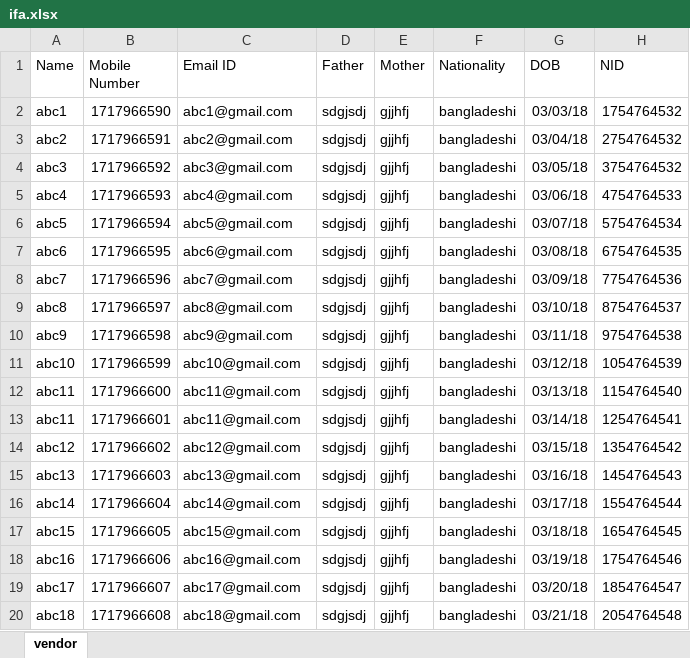
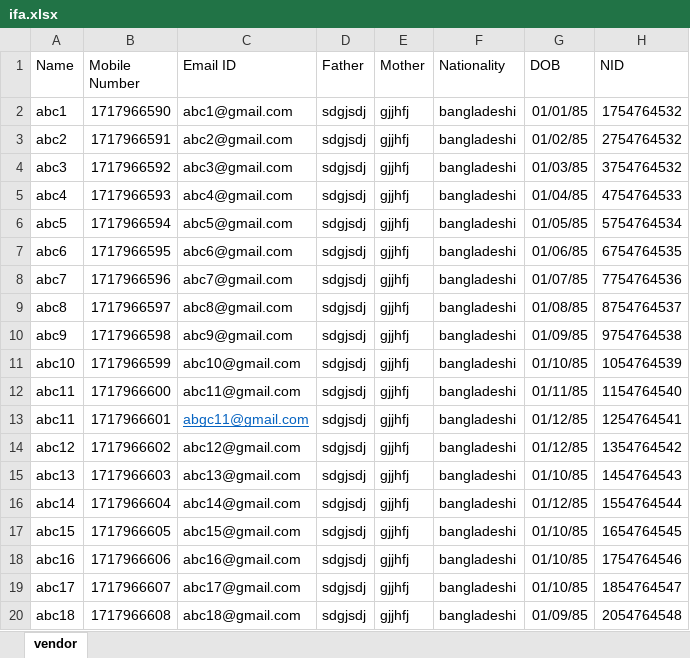
Before and after one commit to kamruljpi/salesforce, an Excel workbook: excel/ifa.xlsx, sheet vendor, drawn as a sheet; only a part is shown; values as stored, in another font and other column widths than the file's, no borders; the diff names each change by its address in the sheet, - before the commit and + after, or states it on an @@ line.

```diff
--- a/excel/ifa.xlsx (sheet vendor)
+++ b/excel/ifa.xlsx (sheet vendor)
-G2 (DOB): 03/03/18
+G2 (DOB): 01/01/85
-G3 (DOB): 03/04/18
+G3 (DOB): 01/02/85
-G4 (DOB): 03/05/18
+G4 (DOB): 01/03/85
-G5 (DOB): 03/06/18
+G5 (DOB): 01/04/85
-G6 (DOB): 03/07/18
+G6 (DOB): 01/05/85
-G7 (DOB): 03/08/18
+G7 (DOB): 01/06/85
-G8 (DOB): 03/09/18
+G8 (DOB): 01/07/85
-G9 (DOB): 03/10/18
+G9 (DOB): 01/08/85
-G10 (DOB): 03/11/18
+G10 (DOB): 01/09/85
-G11 (DOB): 03/12/18
+G11 (DOB): 01/10/85
-G12 (DOB): 03/13/18
+G12 (DOB): 01/11/85
-C13 (Email ID): abc11@gmail.com
+C13 (Email ID): abgc11@gmail.com
@@ C13 underline: off → on, text colour: black → #0563C1 @@
-G13 (DOB): 03/14/18
+G13 (DOB): 01/12/85
-G14 (DOB): 03/15/18
+G14 (DOB): 01/12/85
-G15 (DOB): 03/16/18
+G15 (DOB): 01/10/85
-G16 (DOB): 03/17/18
+G16 (DOB): 01/12/85
-G17 (DOB): 03/18/18
+G17 (DOB): 01/10/85
-G18 (DOB): 03/19/18
+G18 (DOB): 01/10/85
-G19 (DOB): 03/20/18
+G19 (DOB): 01/10/85
-G20 (DOB): 03/21/18
+G20 (DOB): 01/09/85
```
Also changed, not shown: idlc-sales-force/public/excel/ifa.xlsx, 24 other files.
